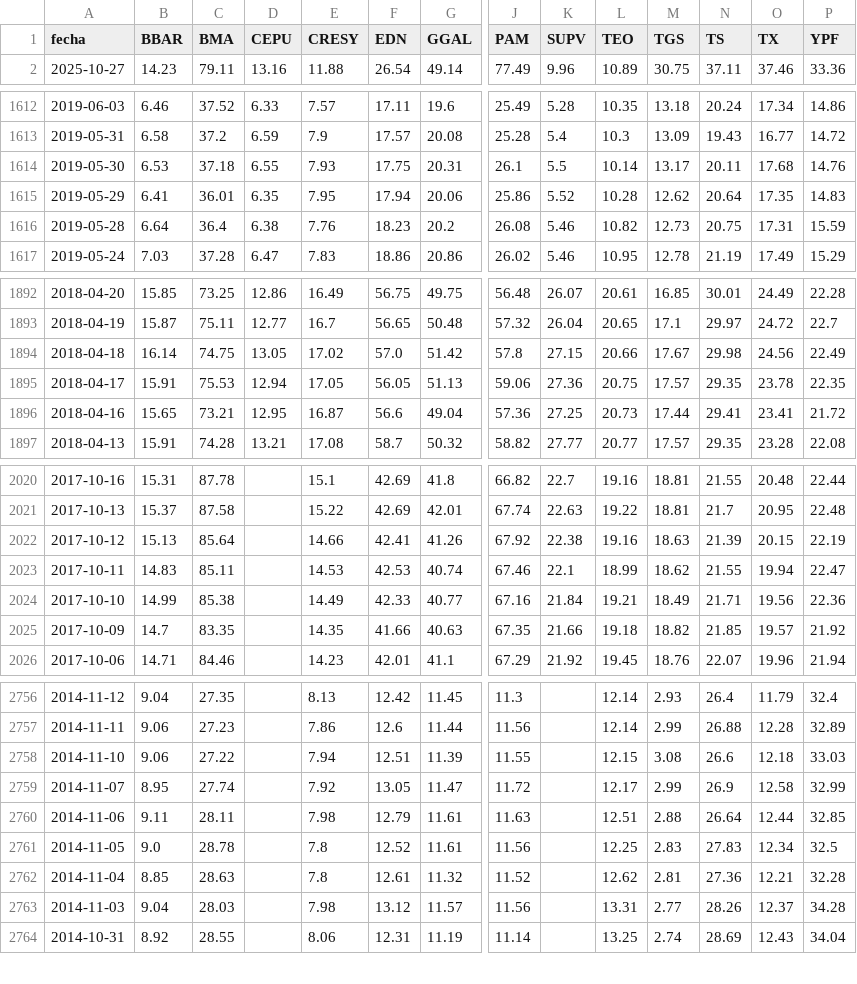
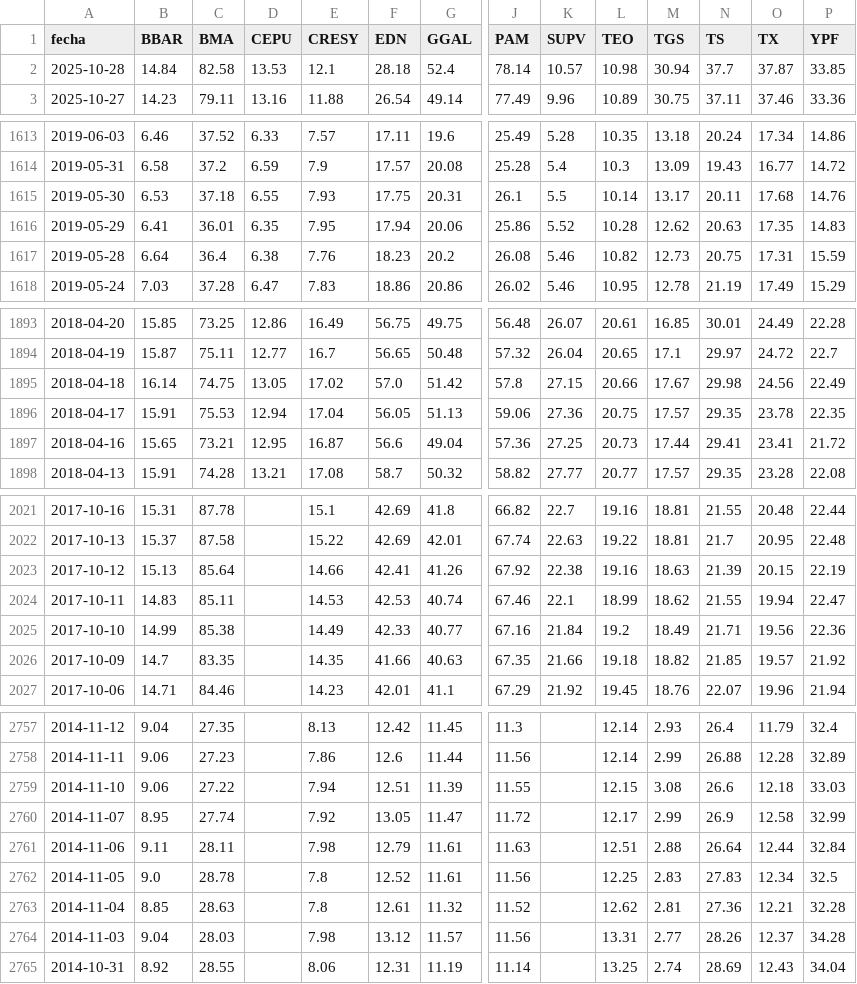
Before and after one commit to jesusrobles824/bases-de-datos, a CSV file: ADRs_Precios.csv, drawn as a sheet; only a part is shown, gaps mark what is left out; addresses are those after the commit; rows hold the shown columns only; the diff covers the shown part only; the diff names each change by its address in the sheet, - before the commit and + after, or states it on an @@ line.

```diff
--- a/ADRs_Precios.csv
+++ b/ADRs_Precios.csv
+row 2: 2025-10-28 | 14.84 | 82.58 | 13.53 | 12.1 | 28.18 | 52.4 | 78.14 | 10.57 | 10.98 | 30.94 | 37.7 | 37.87 | 33.85
-N1616 (TS): 20.64
+N1616 (TS): 20.63
-E1896 (CRESY): 17.05
+E1896 (CRESY): 17.04
-L2025 (TEO): 19.21
+L2025 (TEO): 19.2
-P2761 (YPF): 32.85
+P2761 (YPF): 32.84
```
Also changed, not shown: 4 edited cells elsewhere in this file, ADRs_variacion_porcentual_diaria.csv, Principales_Tasas_de_Interés.csv, 9 other files.
